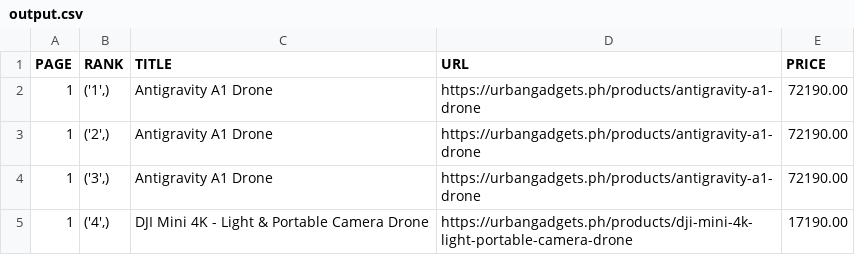
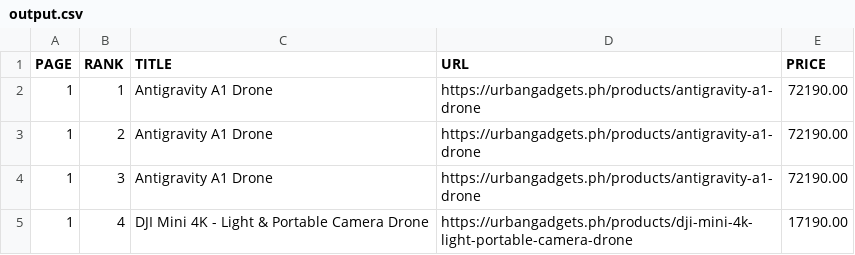
Before and after one commit to eZ4-ted21/Crawler_requests, a CSV file: output.csv, drawn as a sheet.

```diff
--- a/output.csv
+++ b/output.csv
@@ -1,5 +1,5 @@
 PAGE,RANK,TITLE,URL,PRICE
-1,"('1',)",Antigravity A1 Drone,https://urbangadgets.ph/products/antigravity-a1-drone,72190.00
-1,"('2',)",Antigravity A1 Drone,https://urbangadgets.ph/products/antigravity-a1-drone,72190.00
-1,"('3',)",Antigravity A1 Drone,https://urbangadgets.ph/products/antigravity-a1-drone,72190.00
-1,"('4',)",DJI Mini 4K - Light & Portable Camera Drone,https://urbangadgets.ph/products/dji-mini-4k-light-portable-camera-drone,17190.00
+1,1,Antigravity A1 Drone,https://urbangadgets.ph/products/antigravity-a1-drone,72190.00
+1,2,Antigravity A1 Drone,https://urbangadgets.ph/products/antigravity-a1-drone,72190.00
+1,3,Antigravity A1 Drone,https://urbangadgets.ph/products/antigravity-a1-drone,72190.00
+1,4,DJI Mini 4K - Light & Portable Camera Drone,https://urbangadgets.ph/products/dji-mini-4k-light-portable-camera-drone,17190.00
```
Also changed, not shown: 3 other files.
